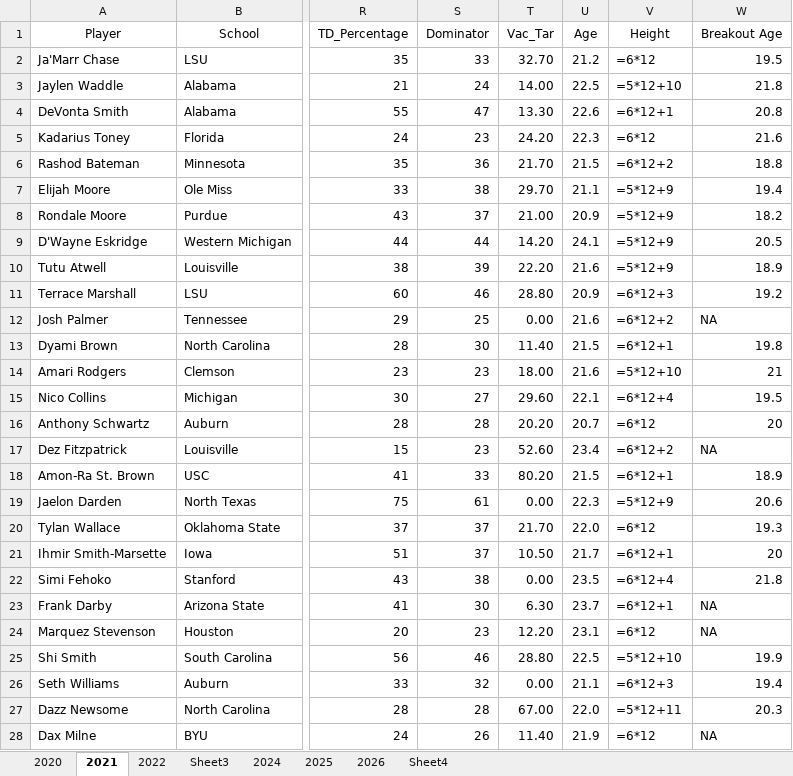
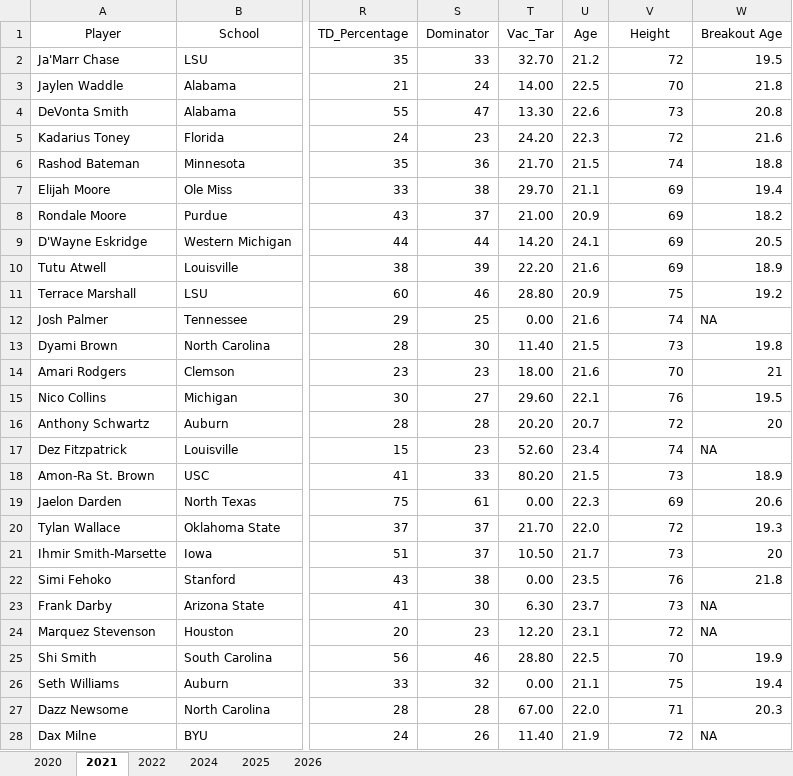
Before and after one commit to borhart9/rookie_rankings, an Excel workbook: rookie_projections/WR Prospects.xlsx, sheet 2021, drawn as a sheet; only a part is shown, gaps mark what is left out; values as stored, in another font and other column widths than the file's, no borders; formulas are shown in place of their values; charts and pictures and table styles not drawn; the diff names each change by its address in the sheet, - before the commit and + after, or states it on an @@ line.

```diff
--- a/rookie_projections/WR Prospects.xlsx (sheet 2021)
+++ b/rookie_projections/WR Prospects.xlsx (sheet 2021)
-sheet tab: Sheet3
-sheet tab: Sheet4
-V2 (Height): =6*12
+V2 (Height): 72
-V3 (Height): =5*12+10
+V3 (Height): 70
-V4 (Height): =6*12+1
+V4 (Height): 73
-V5 (Height): =6*12
+V5 (Height): 72
-V6 (Height): =6*12+2
+V6 (Height): 74
-V7:V10 (Height): =5*12+9
+V7:V10 (Height): 69
-V11 (Height): =6*12+3
+V11 (Height): 75
-V12 (Height): =6*12+2
+V12 (Height): 74
-V13 (Height): =6*12+1
+V13 (Height): 73
-V14 (Height): =5*12+10
+V14 (Height): 70
-V15 (Height): =6*12+4
+V15 (Height): 76
-V16 (Height): =6*12
+V16 (Height): 72
-V17 (Height): =6*12+2
+V17 (Height): 74
-V18 (Height): =6*12+1
+V18 (Height): 73
-V19 (Height): =5*12+9
+V19 (Height): 69
-V20 (Height): =6*12
+V20 (Height): 72
-V21 (Height): =6*12+1
+V21 (Height): 73
-V22 (Height): =6*12+4
+V22 (Height): 76
-V23 (Height): =6*12+1
+V23 (Height): 73
-V24 (Height): =6*12
+V24 (Height): 72
-V25 (Height): =5*12+10
+V25 (Height): 70
-V26 (Height): =6*12+3
+V26 (Height): 75
-V27 (Height): =5*12+11
+V27 (Height): 71
-V28 (Height): =6*12
+V28 (Height): 72
```
Also changed, not shown: sheet 2020, charts or pictures, 6 other files.
